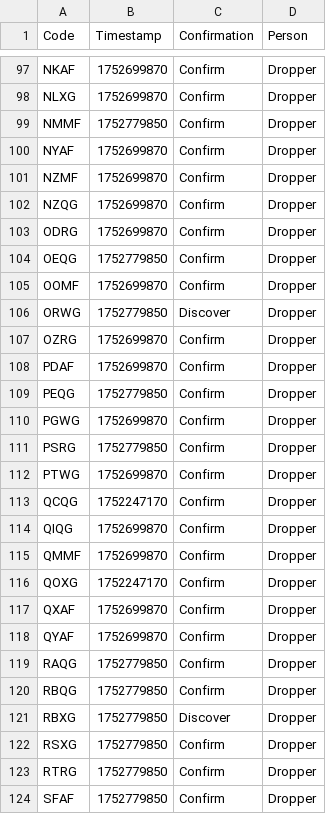
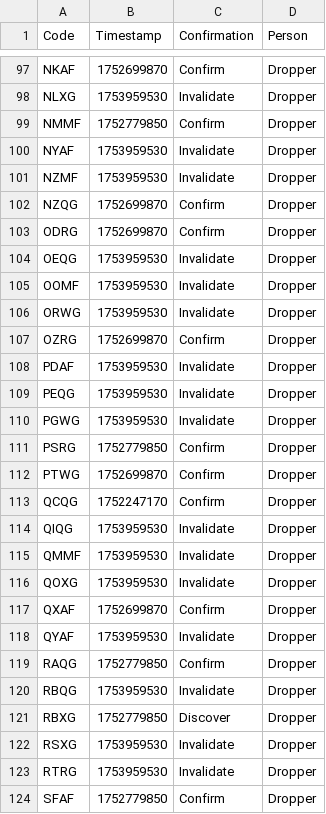
Before and after one commit to Sparxist/GlitchedLobbiesAU, a CSV file: current.csv, drawn as a sheet; only a part is shown, gaps mark what is left out; the diff covers the shown part only; the diff names each change by its address in the sheet, - before the commit and + after, or states it on an @@ line.

```diff
--- a/current.csv
+++ b/current.csv
-B98 (Timestamp): 1752699870
+B98 (Timestamp): 1753959530
-C98 (Confirmation): Confirm
+C98 (Confirmation): Invalidate
-B100:B101 (Timestamp): 1752699870
+B100:B101 (Timestamp): 1753959530
-C100:C101 (Confirmation): Confirm
+C100:C101 (Confirmation): Invalidate
-B104 (Timestamp): 1752779850
+B104 (Timestamp): 1753959530
-C104:C105 (Confirmation): Confirm
+C104:C105 (Confirmation): Invalidate
-B105 (Timestamp): 1752699870
+B105 (Timestamp): 1753959530
-B106 (Timestamp): 1752779850
+B106 (Timestamp): 1753959530
-C106 (Confirmation): Discover
+C106 (Confirmation): Invalidate
-B108 (Timestamp): 1752699870
+B108 (Timestamp): 1753959530
-C108:C110 (Confirmation): Confirm
+C108:C110 (Confirmation): Invalidate
-B109 (Timestamp): 1752779850
+B109 (Timestamp): 1753959530
-B110 (Timestamp): 1752699870
+B110 (Timestamp): 1753959530
-B114:B115 (Timestamp): 1752699870
+B114:B115 (Timestamp): 1753959530
-C114:C116 (Confirmation): Confirm
+C114:C116 (Confirmation): Invalidate
-B116 (Timestamp): 1752247170
+B116 (Timestamp): 1753959530
-B118 (Timestamp): 1752699870
+B118 (Timestamp): 1753959530
-C118 (Confirmation): Confirm
+C118 (Confirmation): Invalidate
-B120 (Timestamp): 1752779850
+B120 (Timestamp): 1753959530
-C120 (Confirmation): Confirm
+C120 (Confirmation): Invalidate
-B122:B123 (Timestamp): 1752779850
+B122:B123 (Timestamp): 1753959530
-C122:C123 (Confirmation): Confirm
+C122:C123 (Confirmation): Invalidate
```
Also changed, not shown: 118 edited cells elsewhere in this file.
